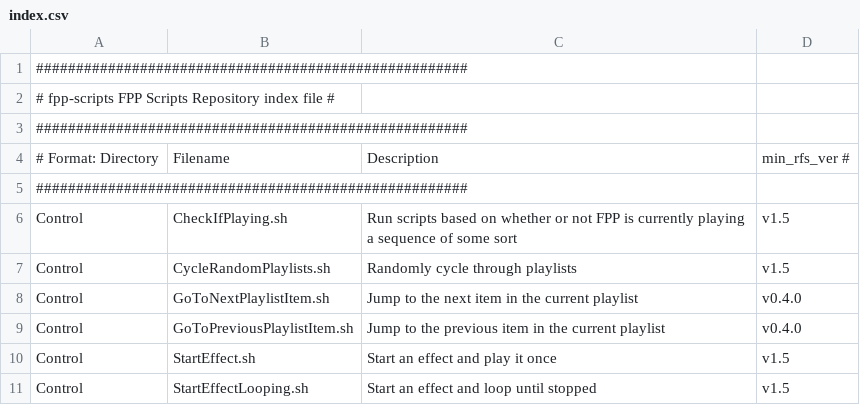
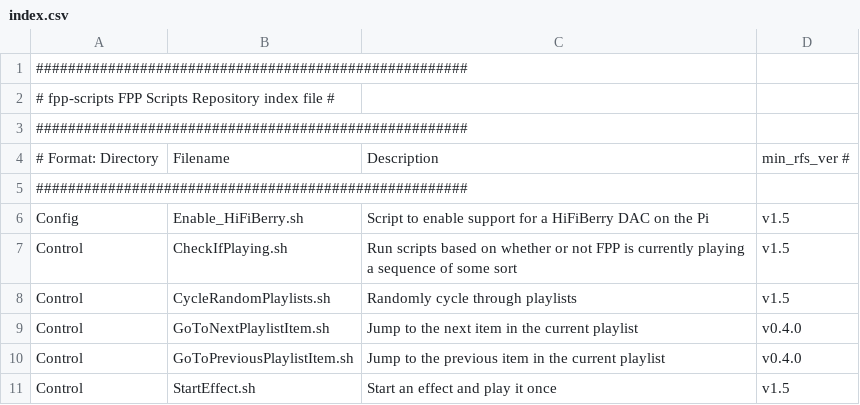
Before and after one commit to FalconChristmas/fpp-scripts, a CSV file: index.csv, drawn as a sheet; only a part is shown; the shorter side is filled out with more unchanged rows.

Commit message:
Add Enable_HiFiBerry.sh to the index

```diff
--- a/index.csv
+++ b/index.csv
@@ -5,2 +5,3 @@
 ######################################################
+Config,Enable_HiFiBerry.sh,Script to enable support for a HiFiBerry DAC on the Pi,v1.5
 Control,CheckIfPlaying.sh,Run scripts based on whether or not FPP is currently playing a sequence of some sort,v1.5
```
